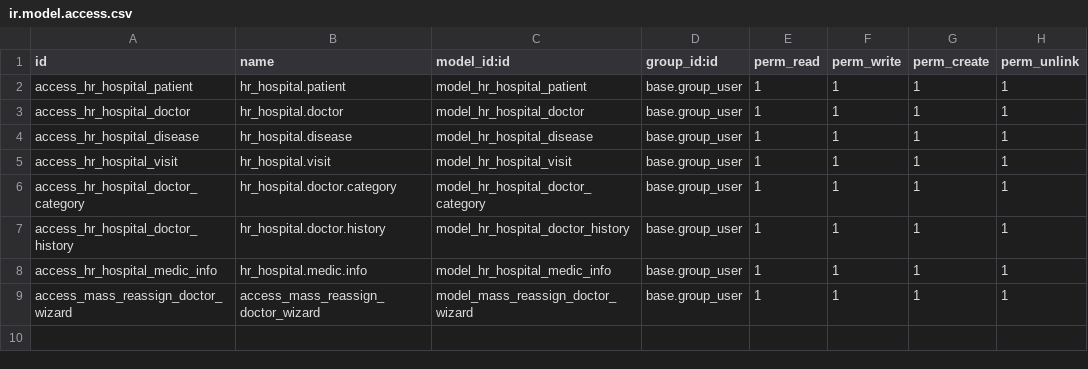
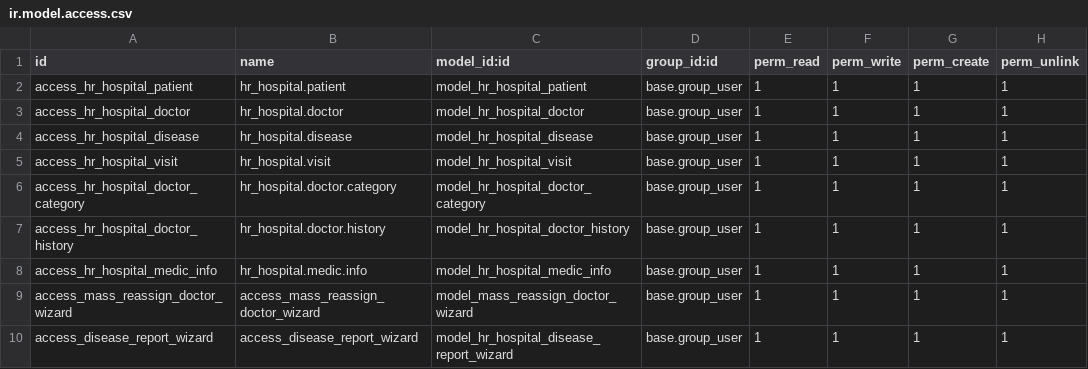
Before and after one commit to Natika888/odoo26, a CSV file: custom_addons/hr_hospital/security/ir.model.access.csv, drawn as a sheet; the diff names each change by its address in the sheet, - before the commit and + after, or states it on an @@ line.

Commit message:
Add disease report wizard with filters, grouping and print action

```diff
--- a/custom_addons/hr_hospital/security/ir.model.access.csv
+++ b/custom_addons/hr_hospital/security/ir.model.access.csv
+row 10: access_disease_report_wizard | access_disease_report_wizard | model_hr_hospital_disease_report_wizard | base.group_user | 1 | 1 | 1 | 1
```
Also changed, not shown: 12 other files.
